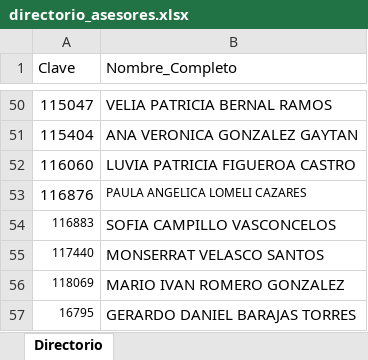
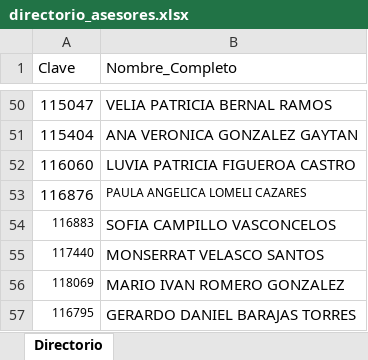
Before and after one commit to davalosdiego833/paneldecampanas, an Excel workbook: administrador/directorio_asesores.xlsx, sheet Directorio, drawn as a sheet; only a part is shown, gaps mark what is left out; values as stored, in another font and other column widths than the file's, no borders; conditional formats not drawn; the diff names each change by its address in the sheet, - before the commit and + after, or states it on an @@ line.

Commit message:
data: Actualización automática de reportes (2026-04-29 09:29)

```diff
--- a/administrador/directorio_asesores.xlsx (sheet Directorio)
+++ b/administrador/directorio_asesores.xlsx (sheet Directorio)
-A57 (Clave): 16795
+A57 (Clave): 116795
```
Also changed, not shown: 1 other file.
